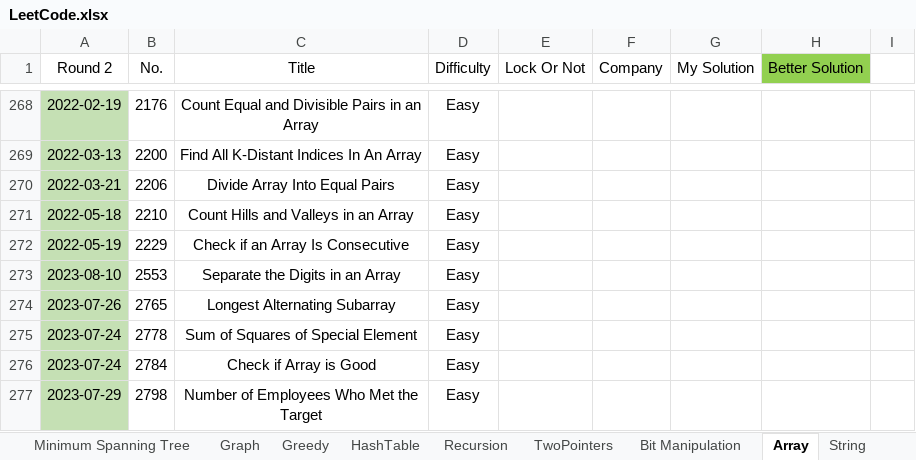
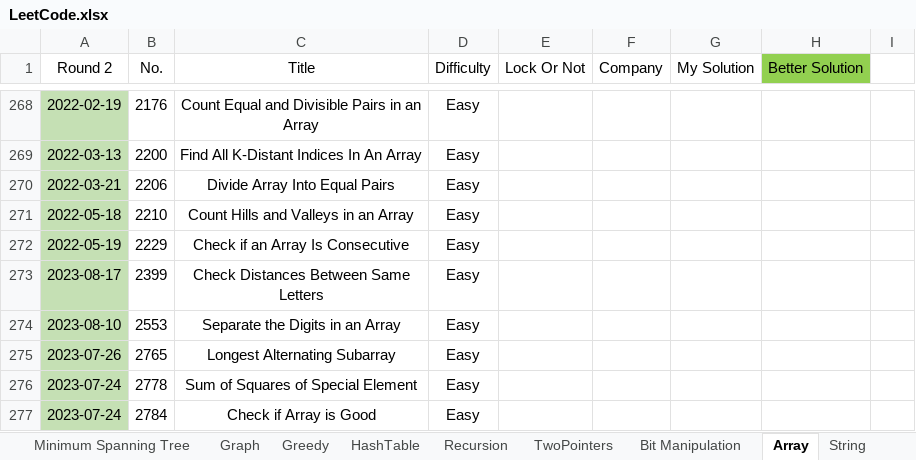
Before and after one commit to wenzhejiao/LeetCode, an Excel workbook: LeetCode.xlsx, sheet Array, drawn as a sheet; only a part is shown, gaps mark what is left out; the shorter side is filled out with more unchanged rows; values as stored, in another font and other column widths than the file's, no borders; conditional formats not drawn; the diff names each change by its address in the sheet, - before the commit and + after, or states it on an @@ line.

Commit message:
Solved problem 2399 Category: Array Difficulty: Easy

```diff
--- a/LeetCode.xlsx (sheet Array)
+++ b/LeetCode.xlsx (sheet Array)
+row 273: 2023-08-17 | 2399 | Check Distances Between Same Letters | Easy
```
Also changed, not shown: 1 other file.
